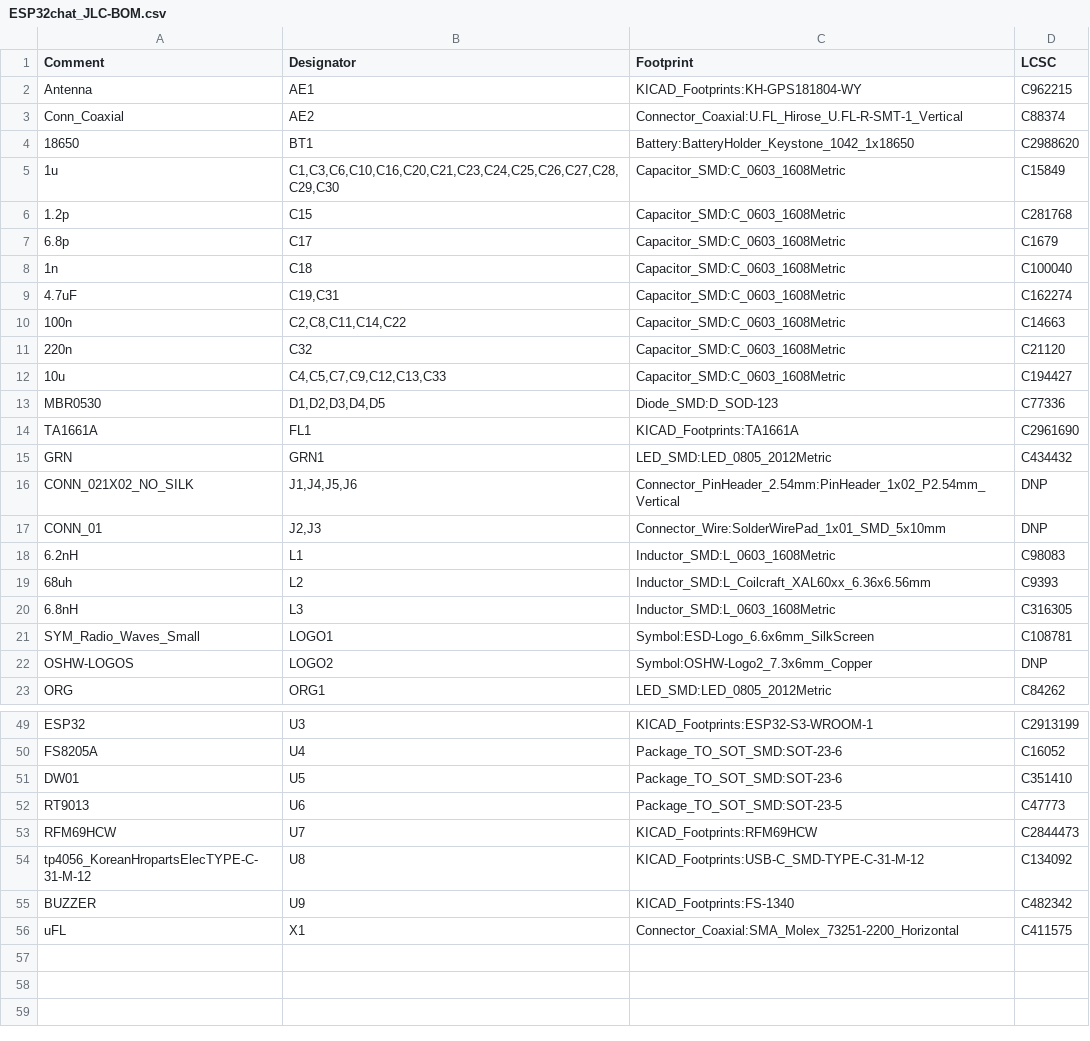
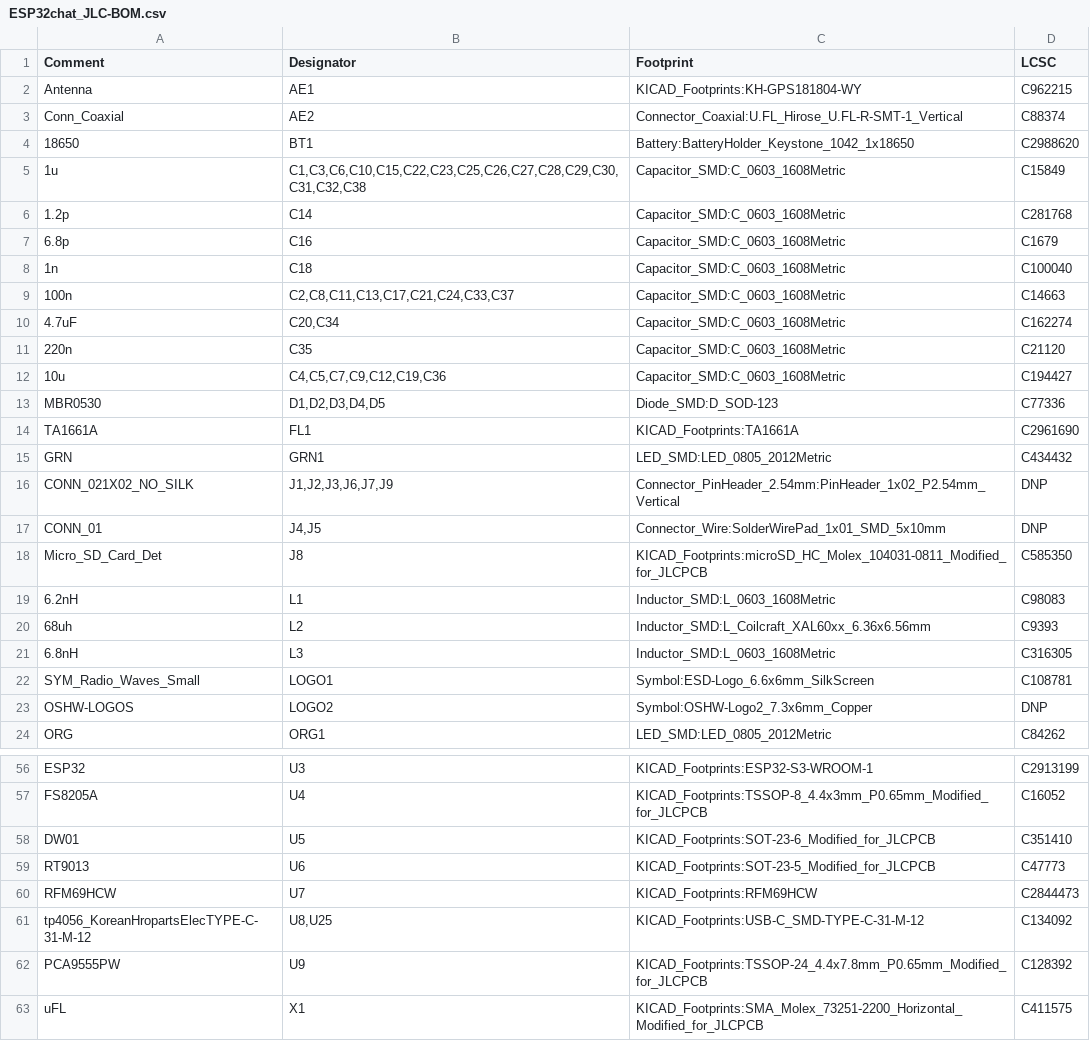
Before and after one commit to jharvey/ESP32_LORA_Chat, a CSV file: export/R0.1/JLCPCB/ESP32chat_JLC-BOM.csv, drawn as a sheet; only a part is shown, gaps mark what is left out; the diff covers the shown part only.

```diff
--- a/export/R0.1/JLCPCB/ESP32chat_JLC-BOM.csv
+++ b/export/R0.1/JLCPCB/ESP32chat_JLC-BOM.csv
@@ -4,10 +4,10 @@ Comment,Designator,Footprint,LCSC
 "18650","BT1","Battery:BatteryHolder_Keystone_1042_1x18650","C2988620"
-"1u","C1,C3,C6,C10,C16,C20,C21,C23,C24,C25,C26,C27,C28,C29,C30","Capacitor_SMD:C_0603_1608Metric","C15849"
-"1.2p","C15","Capacitor_SMD:C_0603_1608Metric","C281768"
-"6.8p","C17","Capacitor_SMD:C_0603_1608Metric","C1679"
+"1u","C1,C3,C6,C10,C15,C22,C23,C25,C26,C27,C28,C29,C30,C31,C32,C38","Capacitor_SMD:C_0603_1608Metric","C15849"
+"1.2p","C14","Capacitor_SMD:C_0603_1608Metric","C281768"
+"6.8p","C16","Capacitor_SMD:C_0603_1608Metric","C1679"
 "1n","C18","Capacitor_SMD:C_0603_1608Metric","C100040"
-"4.7uF","C19,C31","Capacitor_SMD:C_0603_1608Metric","C162274"
-"100n","C2,C8,C11,C14,C22","Capacitor_SMD:C_0603_1608Metric","C14663"
-"220n","C32","Capacitor_SMD:C_0603_1608Metric","C21120"
-"10u","C4,C5,C7,C9,C12,C13,C33","Capacitor_SMD:C_0603_1608Metric","C194427"
+"100n","C2,C8,C11,C13,C17,C21,C24,C33,C37","Capacitor_SMD:C_0603_1608Metric","C14663"
+"4.7uF","C20,C34","Capacitor_SMD:C_0603_1608Metric","C162274"
+"220n","C35","Capacitor_SMD:C_0603_1608Metric","C21120"
+"10u","C4,C5,C7,C9,C12,C19,C36","Capacitor_SMD:C_0603_1608Metric","C194427"
 "MBR0530","D1,D2,D3,D4,D5","Diode_SMD:D_SOD-123","C77336"
@@ -15,4 +15,5 @@ Comment,Designator,Footprint,LCSC
 "GRN","GRN1","LED_SMD:LED_0805_2012Metric","C434432"
-"CONN_021X02_NO_SILK","J1,J4,J5,J6","Connector_PinHeader_2.54mm:PinHeader_1x02_P2.54mm_Vertical","DNP"
-"CONN_01","J2,J3","Connector_Wire:SolderWirePad_1x01_SMD_5x10mm","DNP"
+"CONN_021X02_NO_SILK","J1,J2,J3,J6,J7,J9","Connector_PinHeader_2.54mm:PinHeader_1x02_P2.54mm_Vertical","DNP"
+"CONN_01","J4,J5","Connector_Wire:SolderWirePad_1x01_SMD_5x10mm","DNP"
+"Micro_SD_Card_Det","J8","KICAD_Footprints:microSD_HC_Molex_104031-0811_Modified_for_JLCPCB","C585350"
 "6.2nH","L1","Inductor_SMD:L_0603_1608Metric","C98083"
@@ -49,8 +56,8 @@ Comment,Designator,Footprint,LCSC
 "ESP32","U3","KICAD_Footprints:ESP32-S3-WROOM-1","C2913199"
-"FS8205A","U4","Package_TO_SOT_SMD:SOT-23-6","C16052"
-"DW01","U5","Package_TO_SOT_SMD:SOT-23-6","C351410"
-"RT9013","U6","Package_TO_SOT_SMD:SOT-23-5","C47773"
+"FS8205A","U4","KICAD_Footprints:TSSOP-8_4.4x3mm_P0.65mm_Modified_for_JLCPCB","C16052"
+"DW01","U5","KICAD_Footprints:SOT-23-6_Modified_for_JLCPCB","C351410"
+"RT9013","U6","KICAD_Footprints:SOT-23-5_Modified_for_JLCPCB","C47773"
 "RFM69HCW","U7","KICAD_Footprints:RFM69HCW","C2844473"
-"tp4056_KoreanHropartsElecTYPE-C-31-M-12","U8","KICAD_Footprints:USB-C_SMD-TYPE-C-31-M-12","C134092"
-"BUZZER","U9","KICAD_Footprints:FS-1340","C482342"
-"uFL","X1","Connector_Coaxial:SMA_Molex_73251-2200_Horizontal","C411575"
+"tp4056_KoreanHropartsElecTYPE-C-31-M-12","U8,U25","KICAD_Footprints:USB-C_SMD-TYPE-C-31-M-12","C134092"
+"PCA9555PW","U9","KICAD_Footprints:TSSOP-24_4.4x7.8mm_P0.65mm_Modified_for_JLCPCB","C128392"
+"uFL","X1","KICAD_Footprints:SMA_Molex_73251-2200_Horizontal_Modified_for_JLCPCB","C411575"
```
Also changed, not shown: 7 added rows, 1 removed row and 16 edited cells elsewhere in this file, export/R0.1/JLCPCB/ESP32chat_JLC-CPL.csv, 15 other files.
